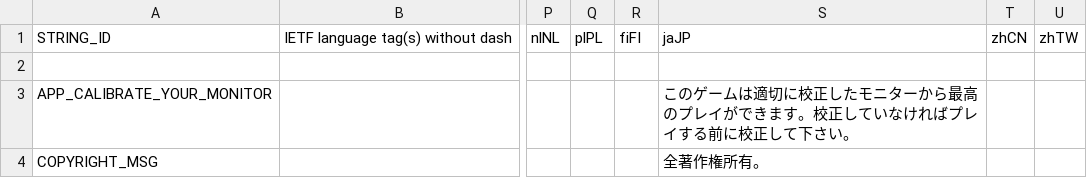
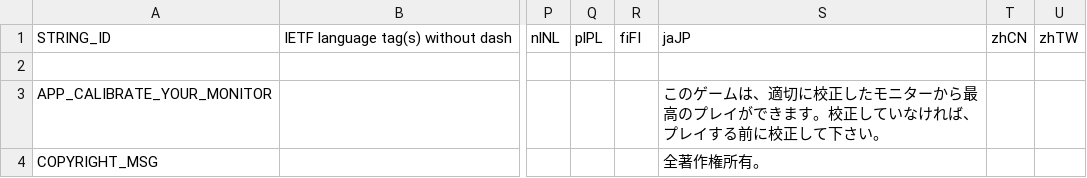
Before and after one commit to curioustorvald/Terrarum, a CSV file: res/locales/usermsg.csv, drawn as a sheet; only a part is shown, gaps mark what is left out; the diff names each change by its address in the sheet, - before the commit and + after, or states it on an @@ line.

```diff
--- a/res/locales/usermsg.csv
+++ b/res/locales/usermsg.csv
-S3: …ゲームは適切に校正したモニターから最高のプレイができます。校正していなければプレイす…
+S3: …ゲームは、適切に校正したモニターから最高のプレイができます。校正していなければ、プレイす…
```
Also changed, not shown: 12 other files.
